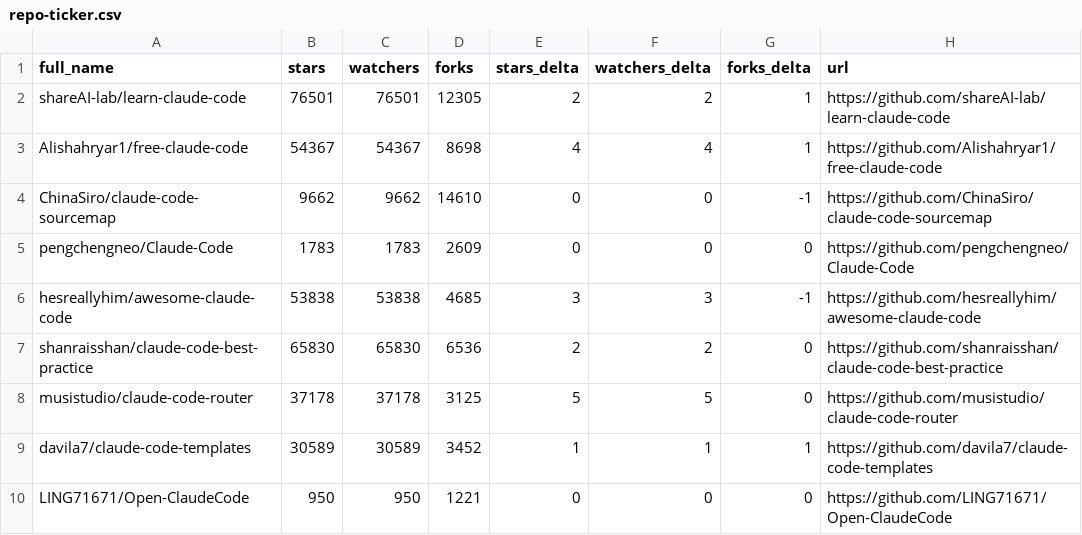
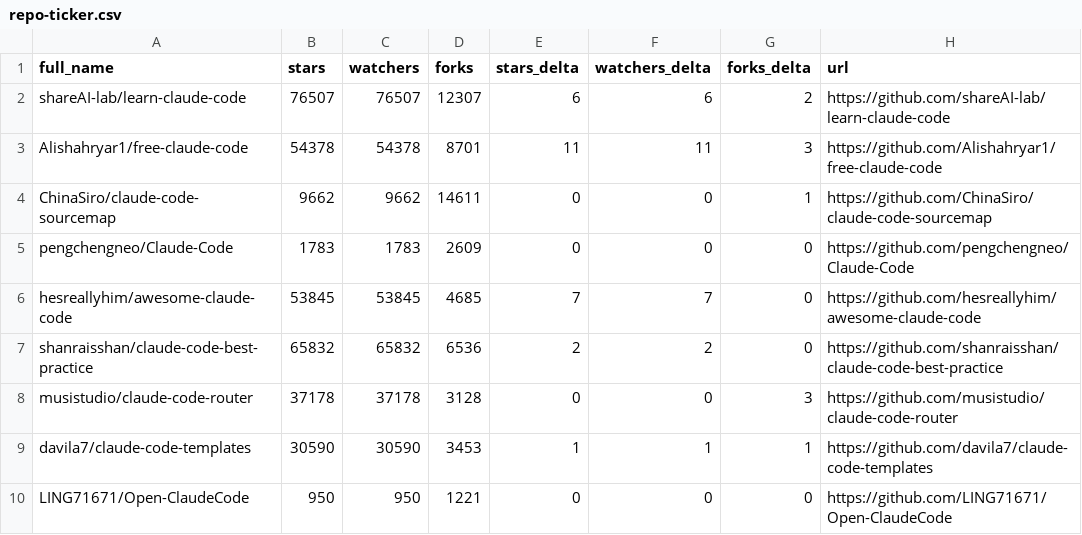
Before and after one commit to rickelsum/awesome-claude-code, a CSV file: data/repo-ticker.csv, drawn as a sheet; only a part is shown; the diff covers the shown part only.

```diff
--- a/data/repo-ticker.csv
+++ b/data/repo-ticker.csv
@@ -1,10 +1,10 @@
 full_name,stars,watchers,forks,stars_delta,watchers_delta,forks_delta,url
-shareAI-lab/learn-claude-code,76501,76501,12305,2,2,1,https://github.com/shareAI-lab/learn-claude-code
-Alishahryar1/free-claude-code,54367,54367,8698,4,4,1,https://github.com/Alishahryar1/free-claude-code
-ChinaSiro/claude-code-sourcemap,9662,9662,14610,0,0,-1,https://github.com/ChinaSiro/claude-code-sourcemap
+shareAI-lab/learn-claude-code,76507,76507,12307,6,6,2,https://github.com/shareAI-lab/learn-claude-code
+Alishahryar1/free-claude-code,54378,54378,8701,11,11,3,https://github.com/Alishahryar1/free-claude-code
+ChinaSiro/claude-code-sourcemap,9662,9662,14611,0,0,1,https://github.com/ChinaSiro/claude-code-sourcemap
 pengchengneo/Claude-Code,1783,1783,2609,0,0,0,https://github.com/pengchengneo/Claude-Code
-hesreallyhim/awesome-claude-code,53838,53838,4685,3,3,-1,https://github.com/hesreallyhim/awesome-claude-code
-shanraisshan/claude-code-best-practice,65830,65830,6536,2,2,0,https://github.com/shanraisshan/claude-code-best-practice
-musistudio/claude-code-router,37178,37178,3125,5,5,0,https://github.com/musistudio/claude-code-router
-davila7/claude-code-templates,30589,30589,3452,1,1,1,https://github.com/davila7/claude-code-templates
+hesreallyhim/awesome-claude-code,53845,53845,4685,7,7,0,https://github.com/hesreallyhim/awesome-claude-code
+shanraisshan/claude-code-best-practice,65832,65832,6536,2,2,0,https://github.com/shanraisshan/claude-code-best-practice
+musistudio/claude-code-router,37178,37178,3128,0,0,3,https://github.com/musistudio/claude-code-router
+davila7/claude-code-templates,30590,30590,3453,1,1,1,https://github.com/davila7/claude-code-templates
 LING71671/Open-ClaudeCode,950,950,1221,0,0,0,https://github.com/LING71671/Open-ClaudeCode
```
Also changed, not shown: 2 added rows, 2 removed rows, 3 moved rows and 99 edited cells elsewhere in this file, 2 other files.
